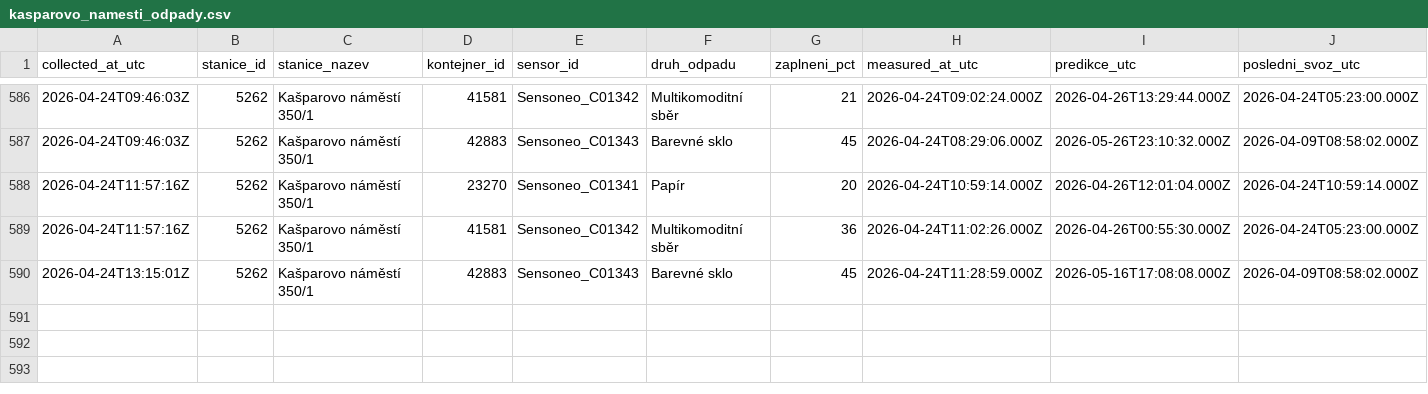
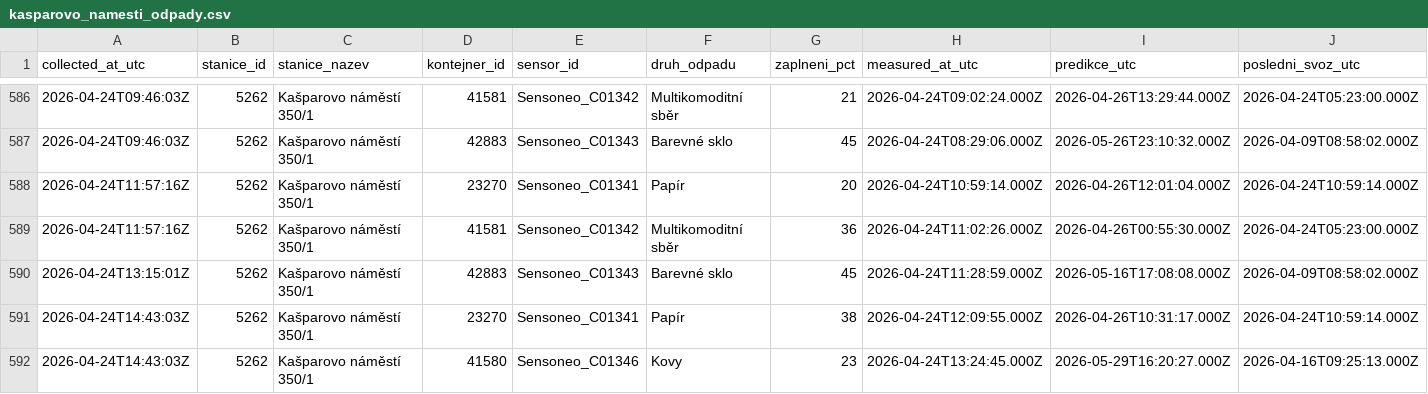
Before and after one commit to sim-mar/golemio_monitoring, a CSV file: kasparovo_namesti_odpady.csv, drawn as a sheet; only a part is shown, gaps mark what is left out; rows hold the shown columns only; the diff names each change by its address in the sheet, - before the commit and + after, or states it on an @@ line.

```diff
--- a/kasparovo_namesti_odpady.csv
+++ b/kasparovo_namesti_odpady.csv
+row 591: 2026-04-24T14:43:03Z | 5262 | Kašparovo náměstí 350/1 | 23270 | Sensoneo_C01341 | Papír | 38 | 2026-04-24T12:09:55.000Z | 2026-04-26T10:31:17.000Z | 2026-04-24T10:59:14.000Z
+row 592: 2026-04-24T14:43:03Z | 5262 | Kašparovo náměstí 350/1 | 41580 | Sensoneo_C01346 | Kovy | 23 | 2026-04-24T13:24:45.000Z | 2026-05-29T16:20:27.000Z | 2026-04-16T09:25:13.000Z
```
Also changed, not shown: 1 other file.
